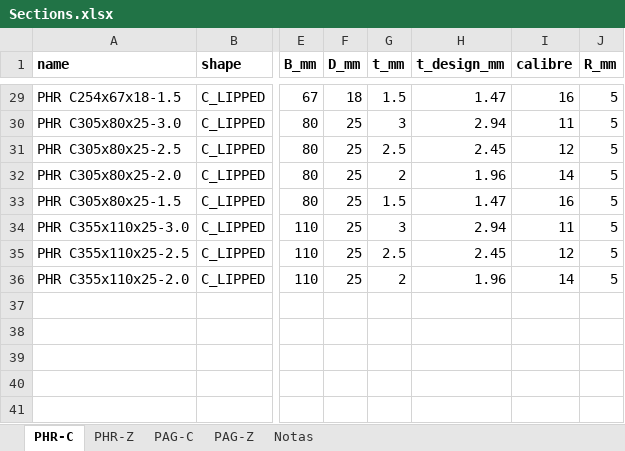
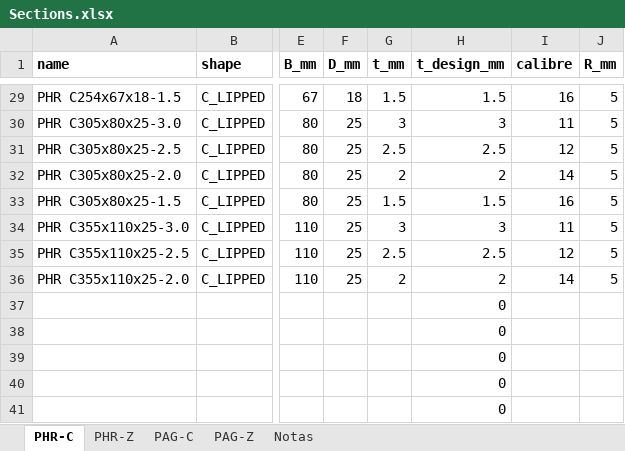
Before and after one commit to Beicker29/StructureLab_CFS, an Excel workbook: src/cfs_design/data/Sections.xlsx, sheet PHR-C, drawn as a sheet; only a part is shown, gaps mark what is left out; values as stored, in another font and other column widths than the file's, no borders; rows hold the shown columns only; the diff covers the shown part only; the diff names each change by its address in the sheet, - before the commit and + after, or states it on an @@ line.

```diff
--- a/src/cfs_design/data/Sections.xlsx (sheet PHR-C)
+++ b/src/cfs_design/data/Sections.xlsx (sheet PHR-C)
-H29 (t_design_mm): 1.47
+H29 (t_design_mm): 1.5
-H30 (t_design_mm): 2.94
+H30 (t_design_mm): 3
-H31 (t_design_mm): 2.45
+H31 (t_design_mm): 2.5
-H32 (t_design_mm): 1.96
+H32 (t_design_mm): 2
-H33 (t_design_mm): 1.47
+H33 (t_design_mm): 1.5
-H34 (t_design_mm): 2.94
+H34 (t_design_mm): 3
-H35 (t_design_mm): 2.45
+H35 (t_design_mm): 2.5
-H36 (t_design_mm): 1.96
+H36 (t_design_mm): 2
+row 37:  |  |  |  |  | 0
+row 38:  |  |  |  |  | 0
+row 39:  |  |  |  |  | 0
+row 40:  |  |  |  |  | 0
+row 41:  |  |  |  |  | 0
```
Also changed, not shown: 27 edited cells elsewhere in this sheet, sheet PAG-C, sheet PHR-Z, sheet PAG-Z, 3 other files.
